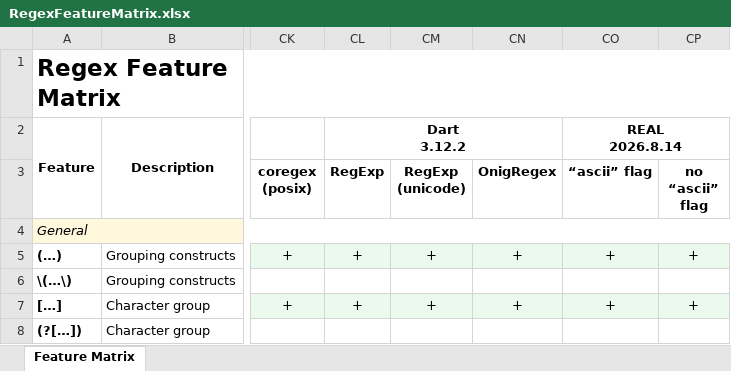
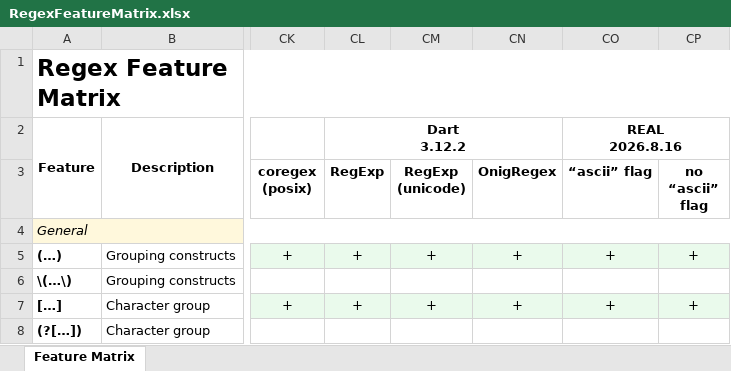
Before and after one commit to Viorel/RegExpress, an Excel workbook: RegexFeatureMatrix.xlsx, sheet Feature Matrix, drawn as a sheet; only a part is shown, gaps mark what is left out; values as stored, in another font and other column widths than the file's, no borders; ↵ is a line break in a cell; the diff names each change by its address in the sheet, - before the commit and + after, or states it on an @@ line.

Commit message:
Update REAL engines (C++, Python, Rust): 2026.8.16.

```diff
--- a/RegexFeatureMatrix.xlsx (sheet Feature Matrix)
+++ b/RegexFeatureMatrix.xlsx (sheet Feature Matrix)
-CO2 (“ascii” flag): REAL ↵ 2026.8.14
+CO2 (“ascii” flag): REAL ↵ 2026.8.16
```
Also changed, not shown: 45 other files.
